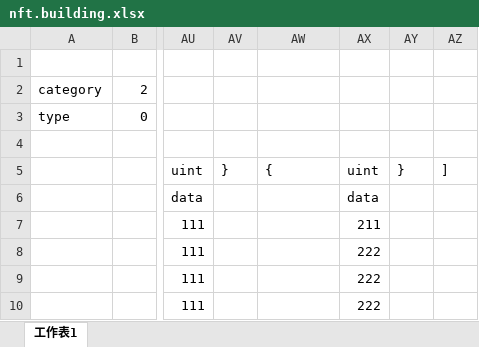
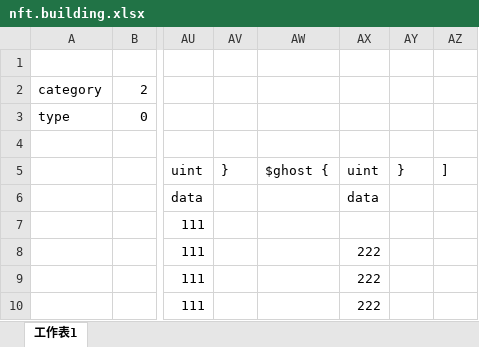
Before and after one commit to khgame/tables, an Excel workbook: example/nft.building.xlsx, sheet 工作表1, drawn as a sheet; only a part is shown, gaps mark what is left out; values as stored, in another font and other column widths than the file's, no borders; the diff names each change by its address in the sheet, - before the commit and + after, or states it on an @@ line.

```diff
--- a/example/nft.building.xlsx (sheet 工作表1)
+++ b/example/nft.building.xlsx (sheet 工作表1)
-AW5: {
+AW5: $ghost {
-AX7: 211
+AX7: (empty)
```
Also changed, not shown: 1 other file.
